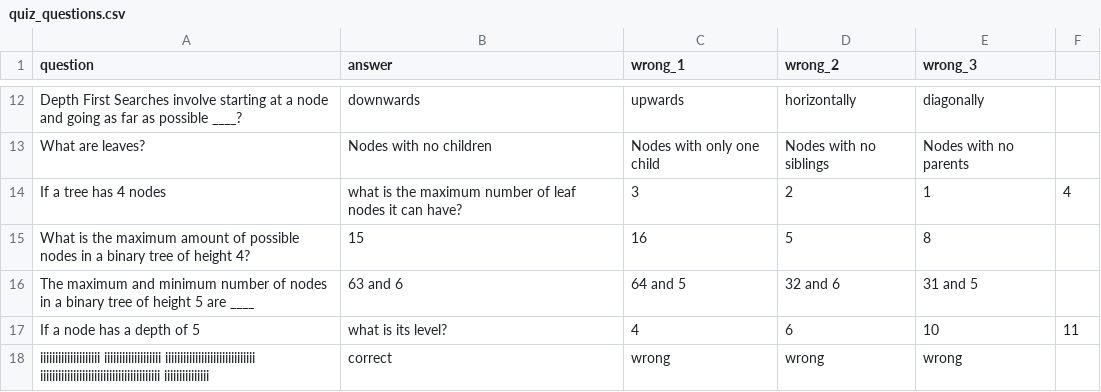
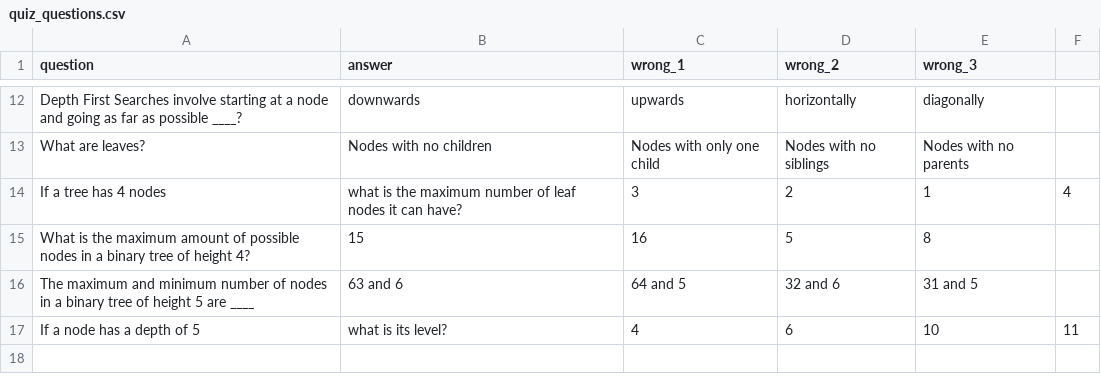
Before and after one commit to thomas-cleary-uwa/cits3403-project, a CSV file: setup/quiz_questions.csv, drawn as a sheet; only a part is shown, gaps mark what is left out; the diff names each change by its address in the sheet, - before the commit and + after, or states it on an @@ line.

Commit message:
remove dummy question form questions csv

```diff
--- a/setup/quiz_questions.csv
+++ b/setup/quiz_questions.csv
-row 18: iiiiiiiiiiiiiiiiiiii iiiiiiiiiiiiiiiiiii iiiiiiiiiiiiiiiiiiiiiiiiiiiiii iiiiiiiiiiiiiiiiiiiiiiiiiiiiiiiiiiiiiiii iiiiiiiiiiiiiii | correct | wrong | wrong | wrong
```
